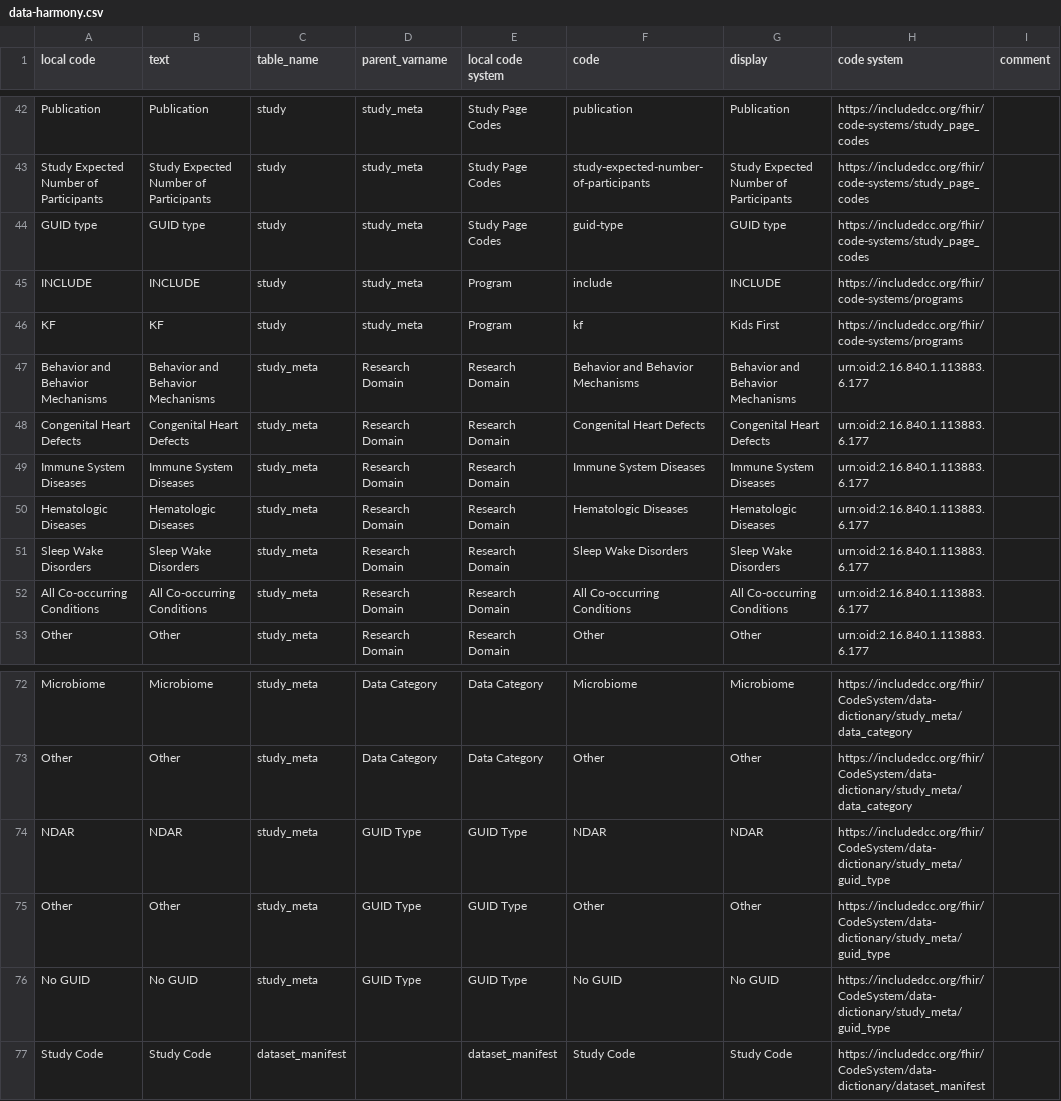
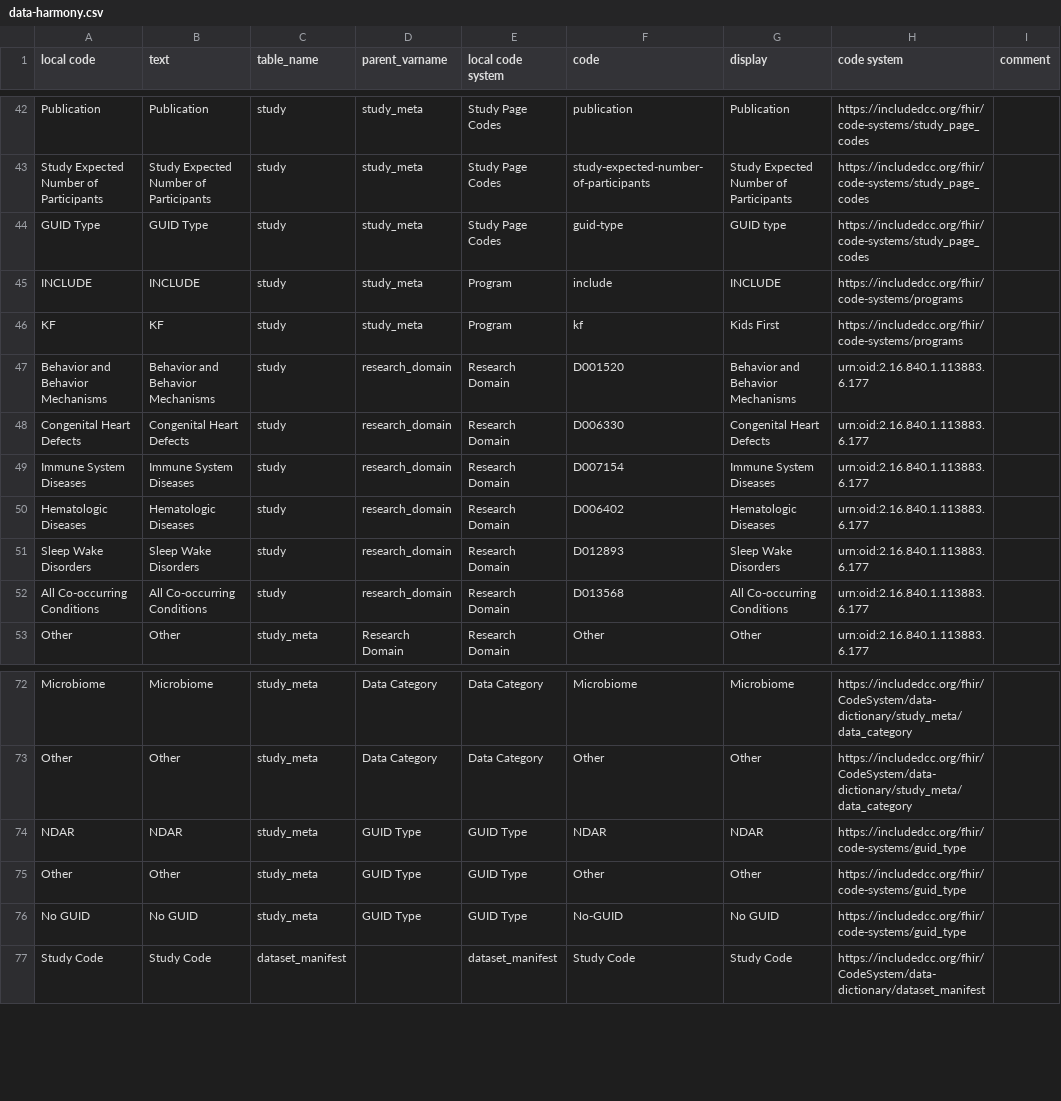
Before and after one commit to include-dcc/whistle-ingest-modular, a CSV file: harmony/common/data-harmony.csv, drawn as a sheet; only a part is shown, gaps mark what is left out.

Commit message:
:recycle: fixed some issues in the common harmony file affecting portal representation

```diff
--- a/harmony/common/data-harmony.csv
+++ b/harmony/common/data-harmony.csv
@@ -43,11 +43,11 @@ Publication,Publication,study,study_meta,Study Page Codes,publication,Publicatio
 Study Expected Number of Participants,Study Expected Number of Participants,study,study_meta,Study Page Codes,study-expected-number-of-participants,Study Expected Number of Participants,https://includedcc.org/fhir/code-systems/study_page_codes,
-GUID type,GUID type,study,study_meta,Study Page Codes,guid-type,GUID type,https://includedcc.org/fhir/code-systems/study_page_codes,
+GUID Type,GUID Type,study,study_meta,Study Page Codes,guid-type,GUID type,https://includedcc.org/fhir/code-systems/study_page_codes,
 INCLUDE,INCLUDE,study,study_meta,Program,include,INCLUDE,https://includedcc.org/fhir/code-systems/programs,
 KF,KF,study,study_meta,Program,kf,Kids First,https://includedcc.org/fhir/code-systems/programs,
-Behavior and Behavior Mechanisms,Behavior and Behavior Mechanisms,study_meta,Research Domain,Research Domain,Behavior and Behavior Mechanisms,Behavior and Behavior Mechanisms,urn:oid:2.16.840.1.113883.6.177,
-Congenital Heart Defects,Congenital Heart Defects,study_meta,Research Domain,Research Domain,Congenital Heart Defects,Congenital Heart Defects,urn:oid:2.16.840.1.113883.6.177,
-Immune System Diseases,Immune System Diseases,study_meta,Research Domain,Research Domain,Immune System Diseases,Immune System Diseases,urn:oid:2.16.840.1.113883.6.177,
-Hematologic Diseases,Hematologic Diseases,study_meta,Research Domain,Research Domain,Hematologic Diseases,Hematologic Diseases,urn:oid:2.16.840.1.113883.6.177,
-Sleep Wake Disorders,Sleep Wake Disorders,study_meta,Research Domain,Research Domain,Sleep Wake Disorders,Sleep Wake Disorders,urn:oid:2.16.840.1.113883.6.177,
-All Co-occurring Conditions,All Co-occurring Conditions,study_meta,Research Domain,Research Domain,All Co-occurring Conditions,All Co-occurring Conditions,urn:oid:2.16.840.1.113883.6.177,
+Behavior and Behavior Mechanisms,Behavior and Behavior Mechanisms,study,research_domain,Research Domain,D001520,Behavior and Behavior Mechanisms,urn:oid:2.16.840.1.113883.6.177,
+Congenital Heart Defects,Congenital Heart Defects,study,research_domain,Research Domain,D006330,Congenital Heart Defects,urn:oid:2.16.840.1.113883.6.177,
+Immune System Diseases,Immune System Diseases,study,research_domain,Research Domain,D007154,Immune System Diseases,urn:oid:2.16.840.1.113883.6.177,
+Hematologic Diseases,Hematologic Diseases,study,research_domain,Research Domain,D006402,Hematologic Diseases,urn:oid:2.16.840.1.113883.6.177,
+Sleep Wake Disorders,Sleep Wake Disorders,study,research_domain,Research Domain,D012893,Sleep Wake Disorders,urn:oid:2.16.840.1.113883.6.177,
+All Co-occurring Conditions,All Co-occurring Conditions,study,research_domain,Research Domain,D013568,All Co-occurring Conditions,urn:oid:2.16.840.1.113883.6.177,
 Other,Other,study_meta,Research Domain,Research Domain,Other,Other,urn:oid:2.16.840.1.113883.6.177,
@@ -73,5 +73,5 @@ Microbiome,Microbiome,study_meta,Data Category,Data Category,Microbiome,Microbio
 Other,Other,study_meta,Data Category,Data Category,Other,Other,https://includedcc.org/fhir/CodeSystem/data-dictionary/study_meta/data_category,
-NDAR,NDAR,study_meta,GUID Type,GUID Type,NDAR,NDAR,https://includedcc.org/fhir/CodeSystem/data-dictionary/study_meta/guid_type,
-Other,Other,study_meta,GUID Type,GUID Type,Other,Other,https://includedcc.org/fhir/CodeSystem/data-dictionary/study_meta/guid_type,
-No GUID,No GUID,study_meta,GUID Type,GUID Type,No GUID,No GUID,https://includedcc.org/fhir/CodeSystem/data-dictionary/study_meta/guid_type,
+NDAR,NDAR,study_meta,GUID Type,GUID Type,NDAR,NDAR,https://includedcc.org/fhir/code-systems/guid_type,
+Other,Other,study_meta,GUID Type,GUID Type,Other,Other,https://includedcc.org/fhir/code-systems/guid_type,
+No GUID,No GUID,study_meta,GUID Type,GUID Type,No-GUID,No GUID,https://includedcc.org/fhir/code-systems/guid_type,
 Study Code,Study Code,dataset_manifest,,dataset_manifest,Study Code,Study Code,https://includedcc.org/fhir/CodeSystem/data-dictionary/dataset_manifest,
```
Also changed, not shown: 1 other file.
